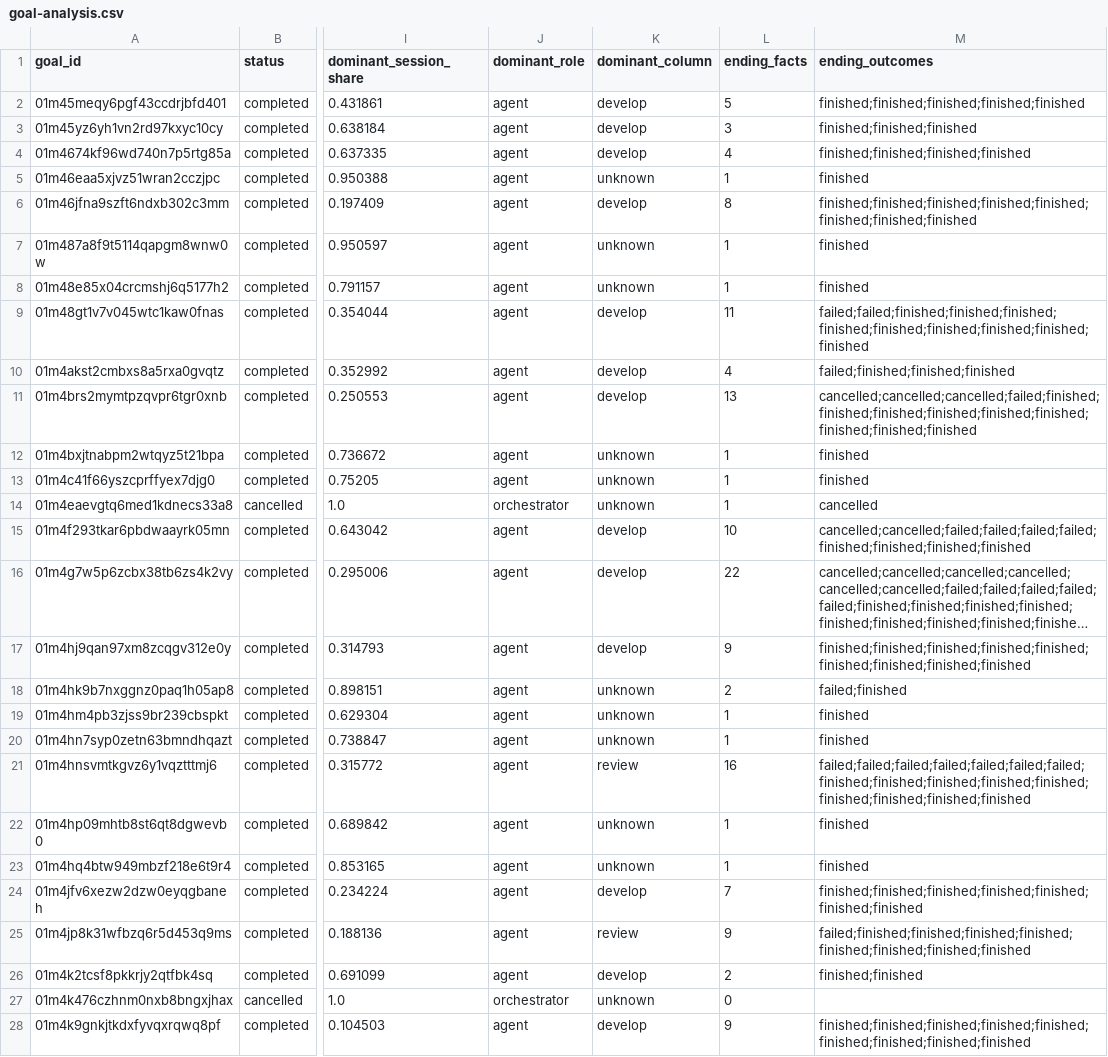
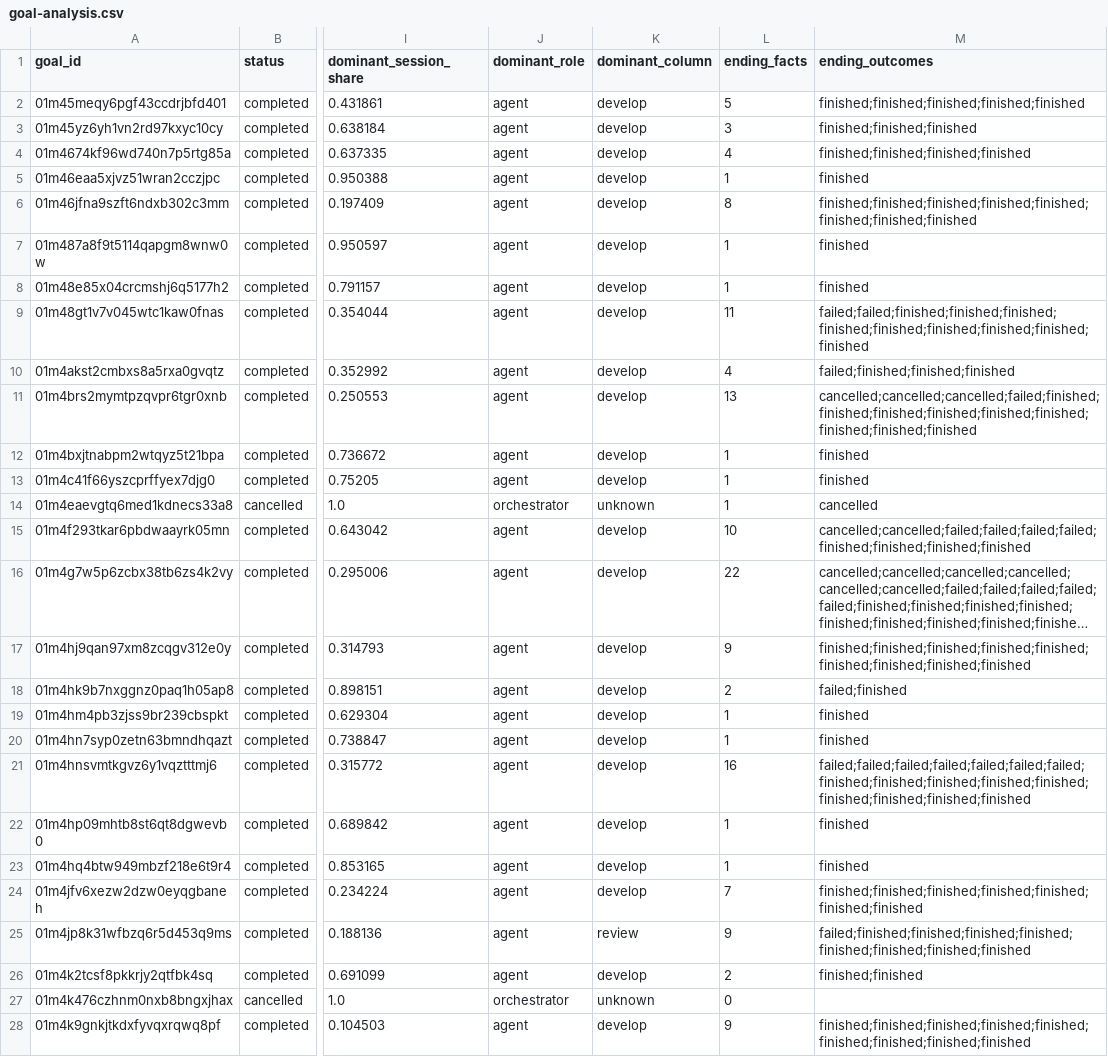
Before and after one commit to manuel-alvarez-alvarez/ariadne, a CSV file: bench/token-usage/goal-analysis.csv, drawn as a sheet; only a part is shown, gaps mark what is left out; long unchanged cells end in …; the diff covers the shown part only; the diff names each change by its address in the sheet, - before the commit and + after, or states it on an @@ line.

```diff
--- a/bench/token-usage/goal-analysis.csv
+++ b/bench/token-usage/goal-analysis.csv
-K5 (dominant_column): unknown
+K5 (dominant_column): develop
-K7:K8 (dominant_column): unknown
+K7:K8 (dominant_column): develop
-K12:K13 (dominant_column): unknown
+K12:K13 (dominant_column): develop
-K18:K20 (dominant_column): unknown
+K18:K20 (dominant_column): develop
-K21 (dominant_column): review
+K21 (dominant_column): develop
-K22:K23 (dominant_column): unknown
+K22:K23 (dominant_column): develop
```
Also changed, not shown: 12 edited cells elsewhere in this file, bench/token-usage/trace-findings.csv, 6 other files.
